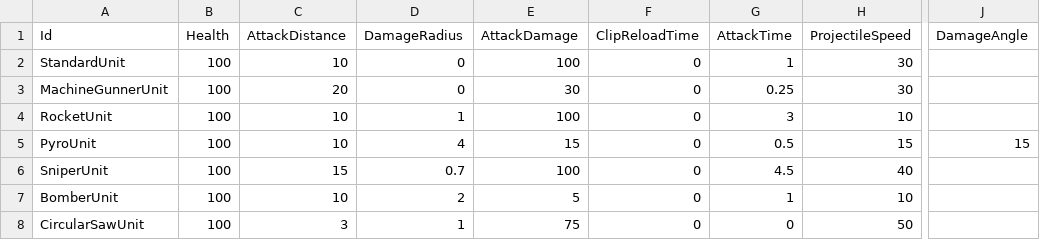
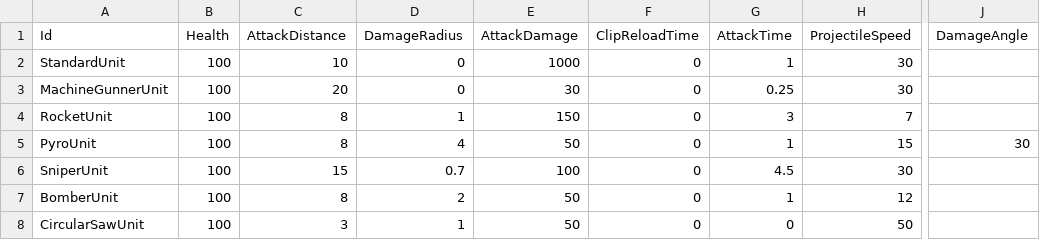
Before and after one commit to KonstantKuz/SuperpowerSquad, a CSV file: Assets/Resources/Configs/PlayerUnit.csv, drawn as a sheet; only a part is shown, gaps mark what is left out; the diff names each change by its address in the sheet, - before the commit and + after, or states it on an @@ line.

```diff
--- a/Assets/Resources/Configs/PlayerUnit.csv
+++ b/Assets/Resources/Configs/PlayerUnit.csv
-E2 (AttackDamage): 100
+E2 (AttackDamage): 1000
-C4:C5 (AttackDistance): 10
+C4:C5 (AttackDistance): 8
-E4 (AttackDamage): 100
+E4 (AttackDamage): 150
-H4 (ProjectileSpeed): 10
+H4 (ProjectileSpeed): 7
-E5 (AttackDamage): 15
+E5 (AttackDamage): 50
-G5 (AttackTime): 0.5
+G5 (AttackTime): 1
-J5 (DamageAngle): 15
+J5 (DamageAngle): 30
-H6 (ProjectileSpeed): 40
+H6 (ProjectileSpeed): 30
-C7 (AttackDistance): 10
+C7 (AttackDistance): 8
-E7 (AttackDamage): 5
+E7 (AttackDamage): 50
-H7 (ProjectileSpeed): 10
+H7 (ProjectileSpeed): 12
-E8 (AttackDamage): 75
+E8 (AttackDamage): 50
```
Also changed, not shown: Assets/Resources/Configs/Modifiers.csv, Assets/Resources/Configs/SquadLevel.csv, 6 other files.
